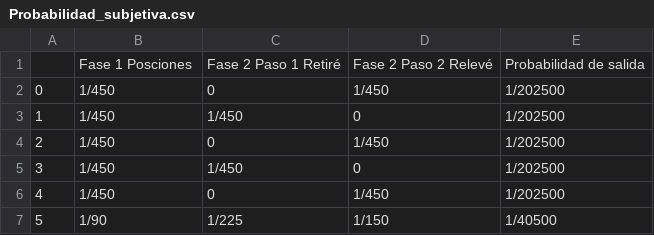
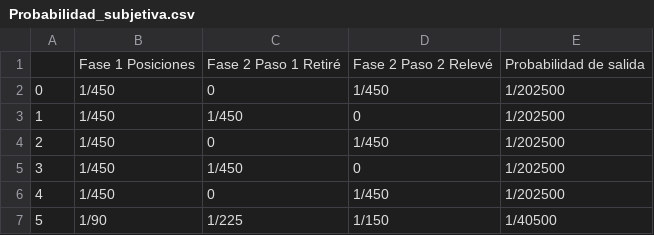
Before and after one commit to AdaChanona/Probabilidad_Ballet, a CSV file: Resultados/Probabilidad_subjetiva.csv, drawn as a sheet.

Commit message:
Pruebas y configuracion de errores, tablas de probabilidad

```diff
--- a/Resultados/Probabilidad_subjetiva.csv
+++ b/Resultados/Probabilidad_subjetiva.csv
@@ -1,2 +1,2 @@
-,Fase 1 Posciones,Fase 2 Paso 1 Retiré,Fase 2 Paso 2 Relevé,Probabilidad de salida
+,Fase 1 Posiciones,Fase 2 Paso 1 Retiré,Fase 2 Paso 2 Relevé,Probabilidad de salida
 0,1/450,0,1/450,1/202500
```
Also changed, not shown: 5 other files.
